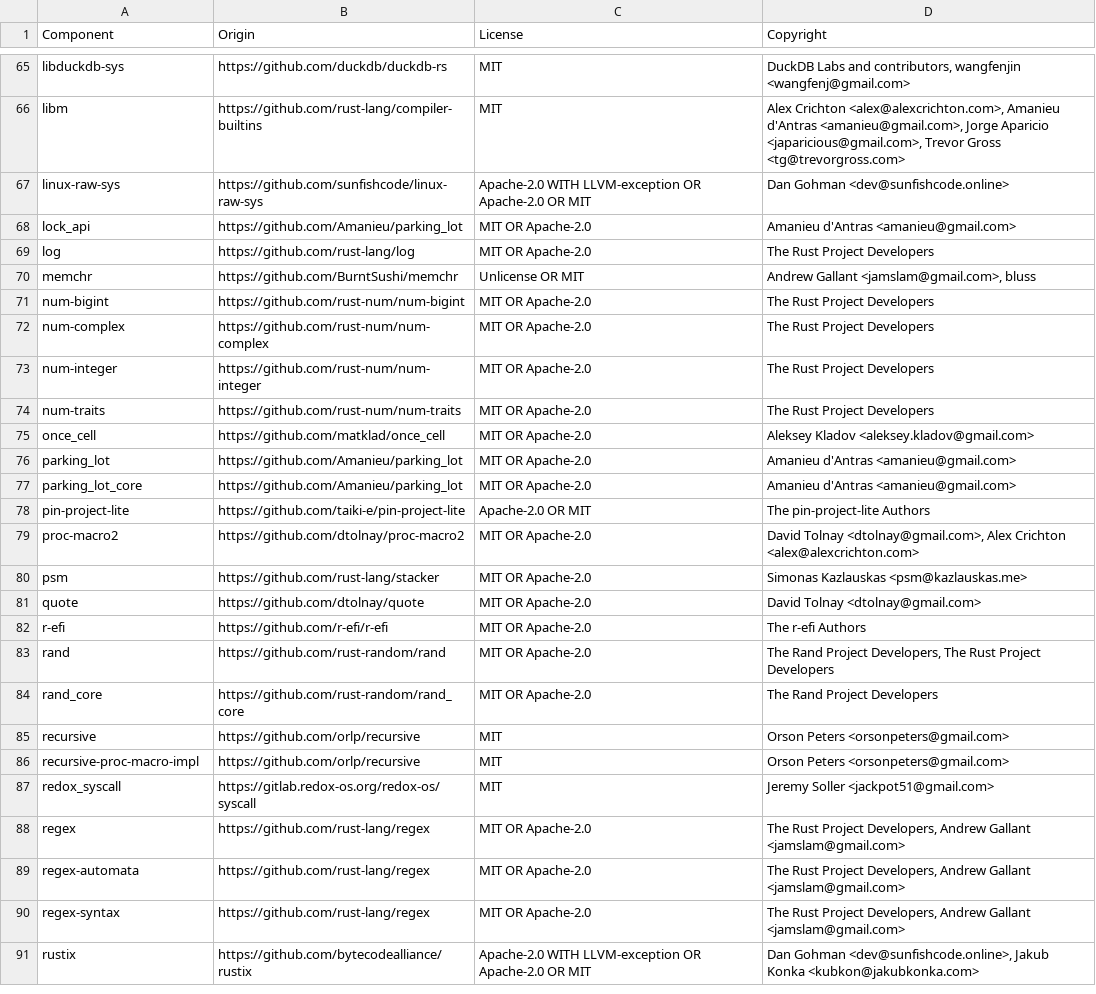
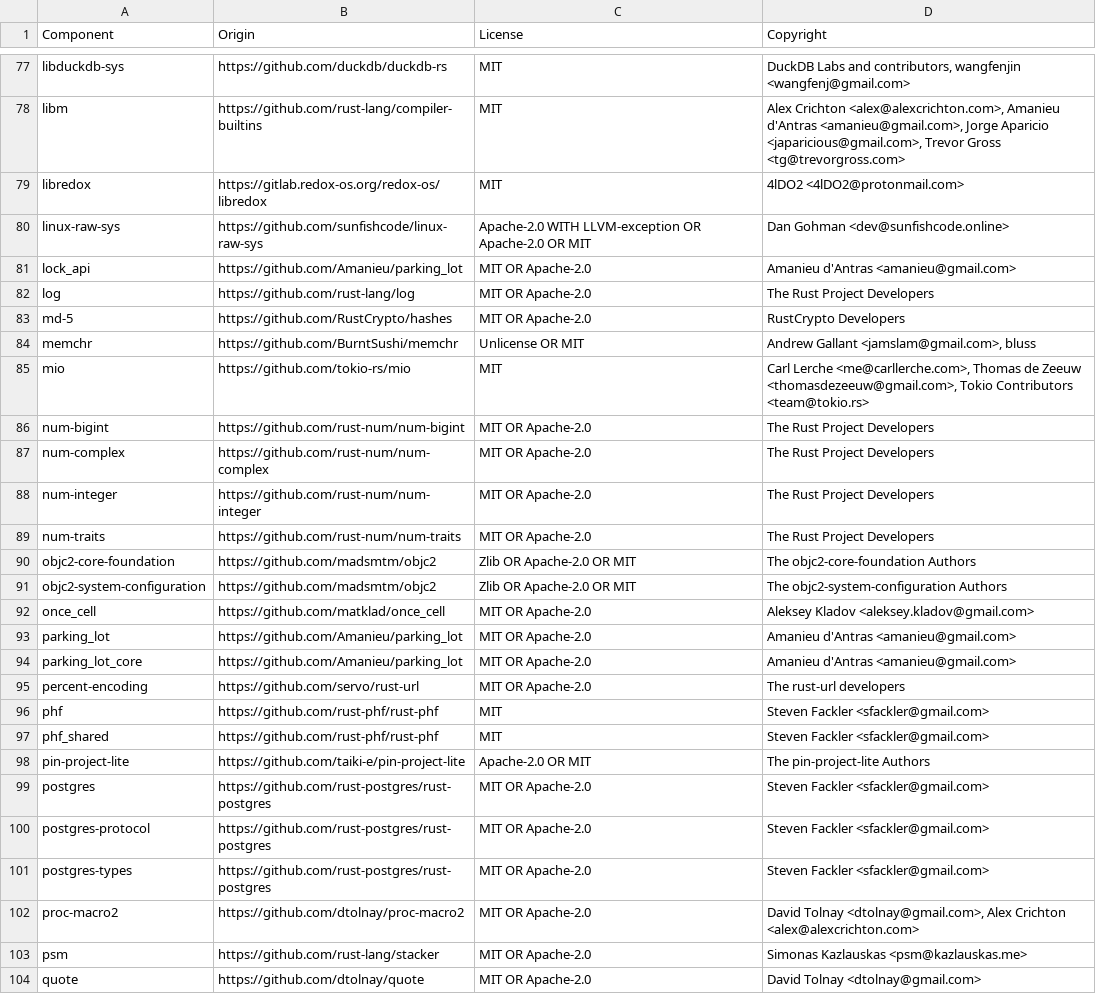
Before and after one commit to datadog-labs/sqleq, a CSV file: LICENSE-3rdparty.csv, drawn as a sheet; only a part is shown, gaps mark what is left out; the shorter side is filled out with more unchanged rows; the diff covers the shown part only; the diff names each change by its address in the sheet, - before the commit and + after, or states it on an @@ line.

```diff
--- a/LICENSE-3rdparty.csv
+++ b/LICENSE-3rdparty.csv
+row 79: libredox | https://gitlab.redox-os.org/redox-os/libredox | MIT | 4lDO2 <4lDO2@protonmail.com>
+row 83: md-5 | https://github.com/RustCrypto/hashes | MIT OR Apache-2.0 | RustCrypto Developers
+row 85: mio | https://github.com/tokio-rs/mio | MIT | Carl Lerche <me@carllerche.com>, Thomas de Zeeuw <thomasdezeeuw@gmail.com>, Tokio Contributors <team@tokio.rs>
+row 90: objc2-core-foundation | https://github.com/madsmtm/objc2 | Zlib OR Apache-2.0 OR MIT | The objc2-core-foundation Authors
+row 91: objc2-system-configuration | https://github.com/madsmtm/objc2 | Zlib OR Apache-2.0 OR MIT | The objc2-system-configuration Authors
+row 95: percent-encoding | https://github.com/servo/rust-url | MIT OR Apache-2.0 | The rust-url developers
+row 96: phf | https://github.com/rust-phf/rust-phf | MIT | Steven Fackler <sfackler@gmail.com>
+row 97: phf_shared | https://github.com/rust-phf/rust-phf | MIT | Steven Fackler <sfackler@gmail.com>
+row 99: postgres | https://github.com/rust-postgres/rust-postgres | MIT OR Apache-2.0 | Steven Fackler <sfackler@gmail.com>
+row 100: postgres-protocol | https://github.com/rust-postgres/rust-postgres | MIT OR Apache-2.0 | Steven Fackler <sfackler@gmail.com>
+row 101: postgres-types | https://github.com/rust-postgres/rust-postgres | MIT OR Apache-2.0 | Steven Fackler <sfackler@gmail.com>
```
Also changed, not shown: 28 added rows and 1 edited cell elsewhere in this file, 6 other files.
